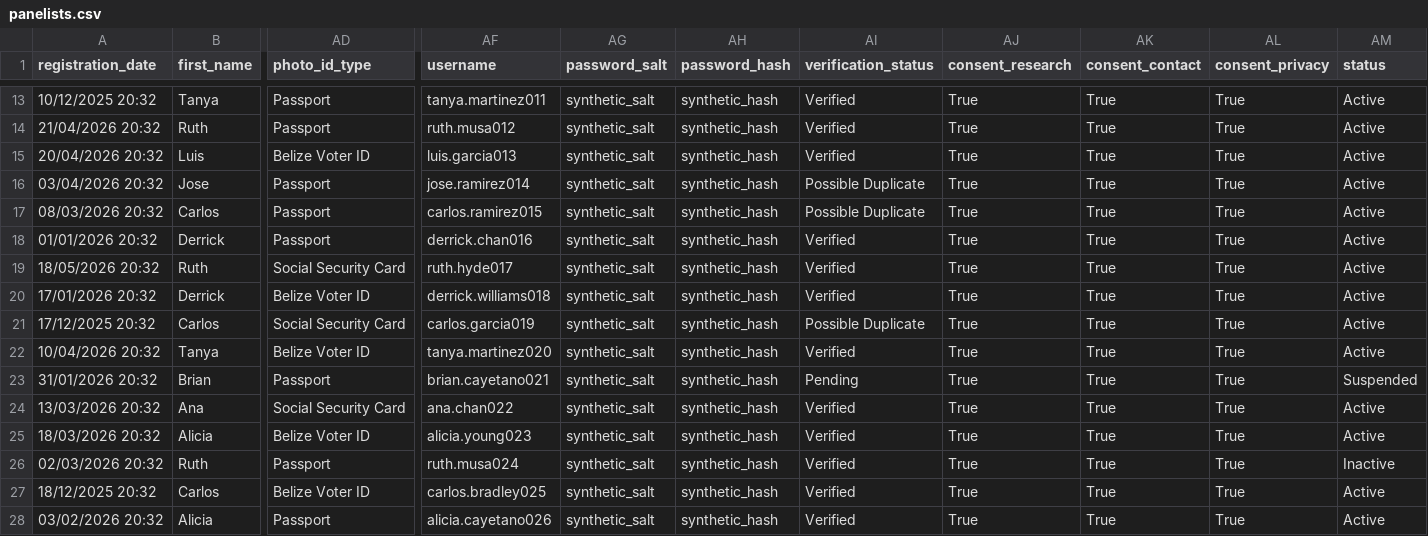
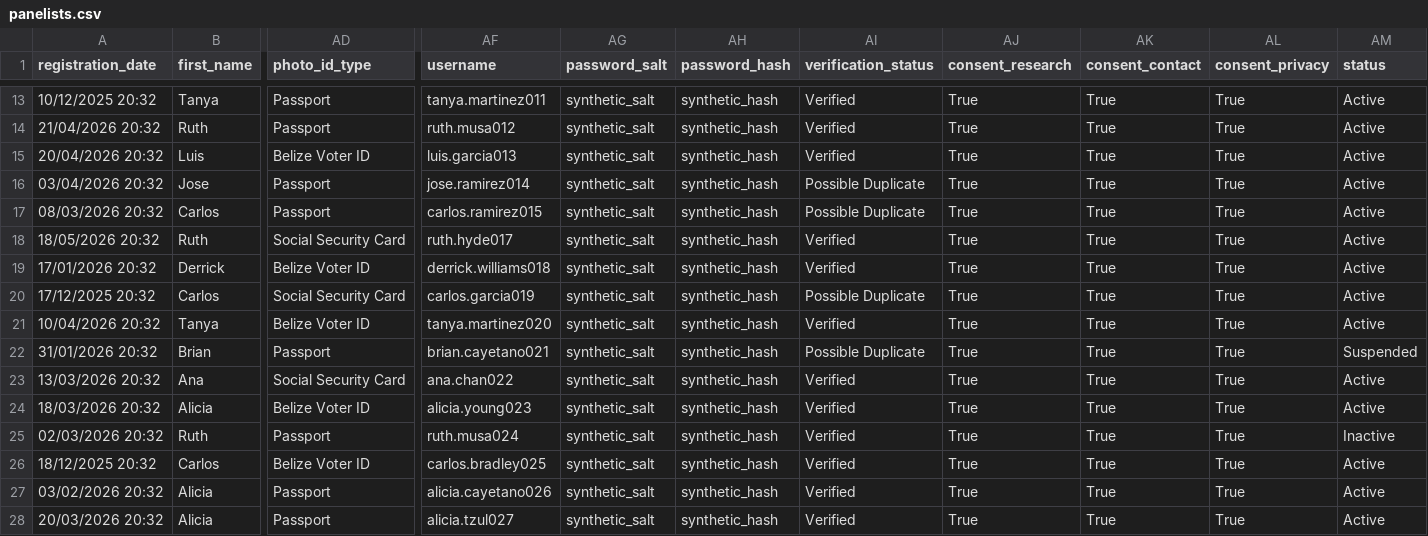
Before and after one commit to joejoe18johnson/Belize-Research-Panel, a CSV file: web/data/panelists.csv, drawn as a sheet; only a part is shown, gaps mark what is left out; the shorter side is filled out with more unchanged rows; removed rows and columns are numbered as before the commit, all else as after; rows hold the shown columns only; the diff names each change by its address in the sheet, - before the commit and + after, or states it on an @@ line.

```diff
--- a/web/data/panelists.csv
+++ b/web/data/panelists.csv
-row 18: 01/01/2026 20:32 | Derrick | Passport | derrick.chan016 | synthetic_salt | synthetic_hash | Verified | True | True | True | Active
-AI22 (verification_status): Pending
+AI22 (verification_status): Possible Duplicate
```
Also changed, not shown: 28 other files.
